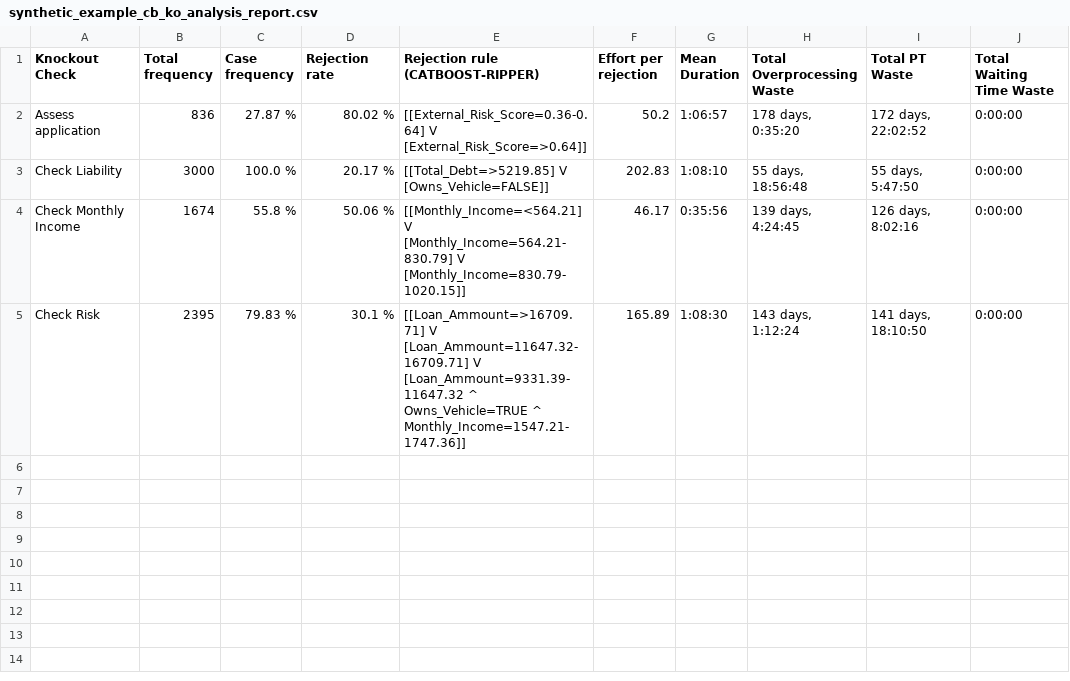
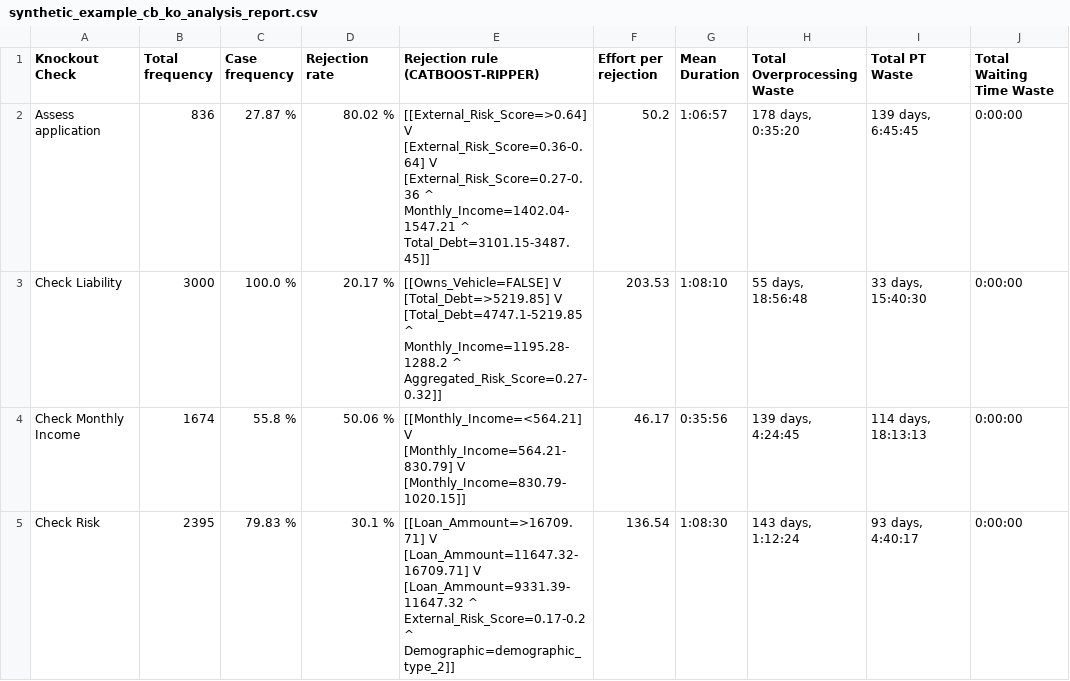
Before and after one commit to AutomatedProcessImprovement/knockouts-optimization, a CSV file: data/outputs/synthetic_example_cb_ko_analysis_report.csv, drawn as a sheet; only a part is shown; ↵ is a line break in a cell; the diff names each change by its address in the sheet, - before the commit and + after, or states it on an @@ line.

```diff
--- a/data/outputs/synthetic_example_cb_ko_analysis_report.csv
+++ b/data/outputs/synthetic_example_cb_ko_analysis_report.csv
-E2 (Rejection rule (CATBOOST-RIPPER)): [[External_Risk_Score=0.36-0.64] V ↵ [External_Risk_Score=>0.64]]
+E2 (Rejection rule (CATBOOST-RIPPER)): [[External_Risk_Score=>0.64] V ↵ [External_Risk_Score=0.36-0.64] V ↵ [External_Risk_Score=0.27-0.36 ^ Monthly_Income=1402.04-1547.21 ^ Total_Debt=3101.15-3487.45]]
-I2 (Total PT Waste): 172 days, 22:02:52
+I2 (Total PT Waste): 139 days, 6:45:45
-E3 (Rejection rule (CATBOOST-RIPPER)): [[Total_Debt=>5219.85] V ↵ [Owns_Vehicle=FALSE]]
+E3 (Rejection rule (CATBOOST-RIPPER)): [[Owns_Vehicle=FALSE] V ↵ [Total_Debt=>5219.85] V ↵ [Total_Debt=4747.1-5219.85 ^ Monthly_Income=1195.28-1288.2 ^ Aggregated_Risk_Score=0.27-0.32]]
-F3 (Effort per rejection): 202.83
+F3 (Effort per rejection): 203.53
-I3 (Total PT Waste): 55 days, 5:47:50
+I3 (Total PT Waste): 33 days, 15:40:30
-I4 (Total PT Waste): 126 days, 8:02:16
+I4 (Total PT Waste): 114 days, 18:13:13
-E5 (Rejection rule (CATBOOST-RIPPER)): …[Loan_Ammount=9331.39-11647.32 ^ Owns_Vehicle=TRUE ^ Monthly_Income=1547.21-1747.36]]
+E5 (Rejection rule (CATBOOST-RIPPER)): …[Loan_Ammount=9331.39-11647.32 ^ External_Risk_Score=0.17-0.2 ^ Demographic=demographic_type_2]]
-F5 (Effort per rejection): 165.89
+F5 (Effort per rejection): 136.54
-I5 (Total PT Waste): 141 days, 18:10:50
+I5 (Total PT Waste): 93 days, 4:40:17
```
Also changed, not shown: data/outputs/bpi2017_cb_ko_analysis_report.csv, data/outputs/envpermit_ko_analysis_report.csv, 54 other files.
